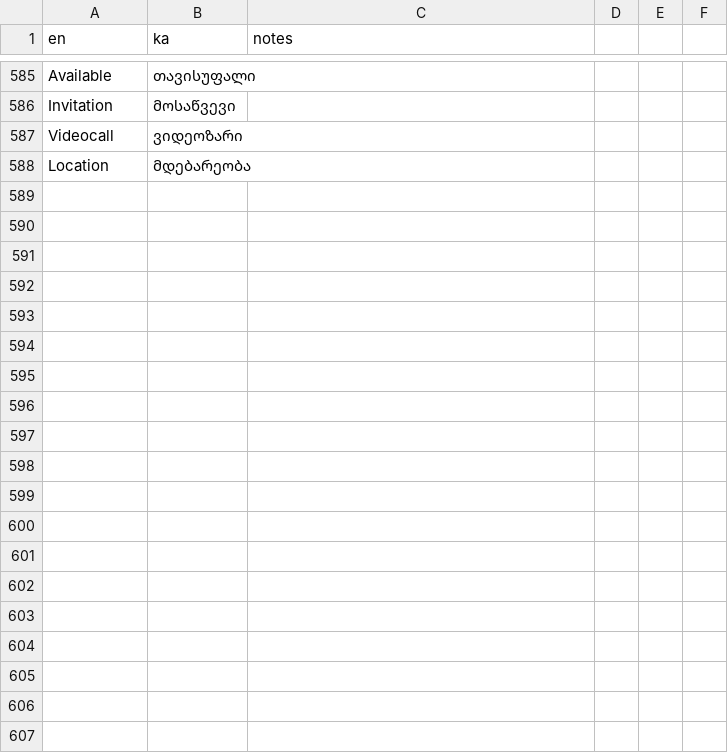
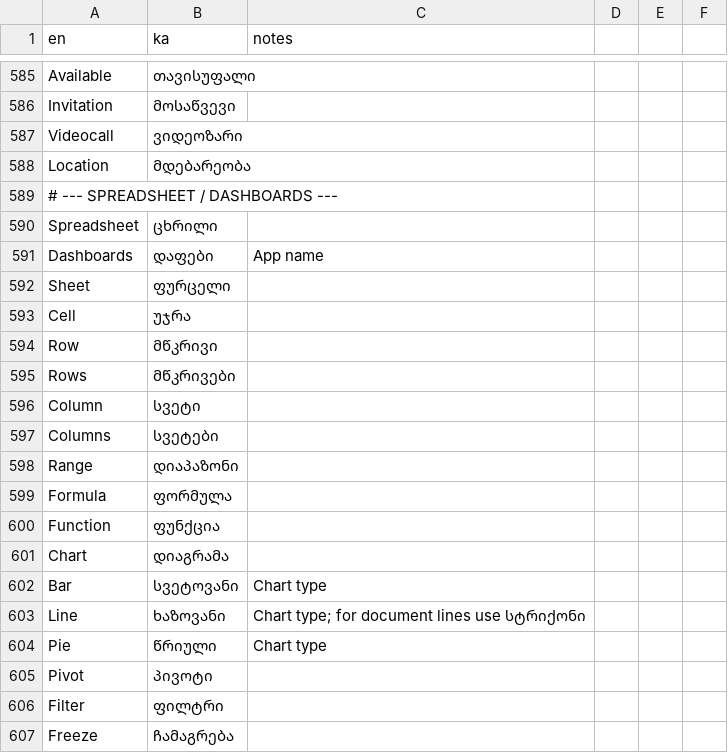
Before and after one commit to imeda1985/odoo, a CSV file: i18n_ka/glossary.csv, drawn as a sheet; only a part is shown, gaps mark what is left out; the diff covers the shown part only.

```diff
--- a/i18n_ka/glossary.csv
+++ b/i18n_ka/glossary.csv
@@ -588 +588,20 @@ Videocall,ვიდეოზარი,
 Location,მდებარეობა,
+# --- SPREADSHEET / DASHBOARDS ---,,
+Spreadsheet,ცხრილი,
+Dashboards,დაფები,"App name"
+Sheet,ფურცელი,
+Cell,უჯრა,
+Row,მწკრივი,
+Rows,მწკრივები,
+Column,სვეტი,
+Columns,სვეტები,
+Range,დიაპაზონი,
+Formula,ფორმულა,
+Function,ფუნქცია,
+Chart,დიაგრამა,
+Bar,სვეტოვანი,"Chart type"
+Line,ხაზოვანი,"Chart type; for document lines use სტრიქონი"
+Pie,წრიული,"Chart type"
+Pivot,პივოტი,
+Filter,ფილტრი,
+Freeze,ჩამაგრება,
```
Also changed, not shown: 18 added rows elsewhere in this file, 1 other file.
